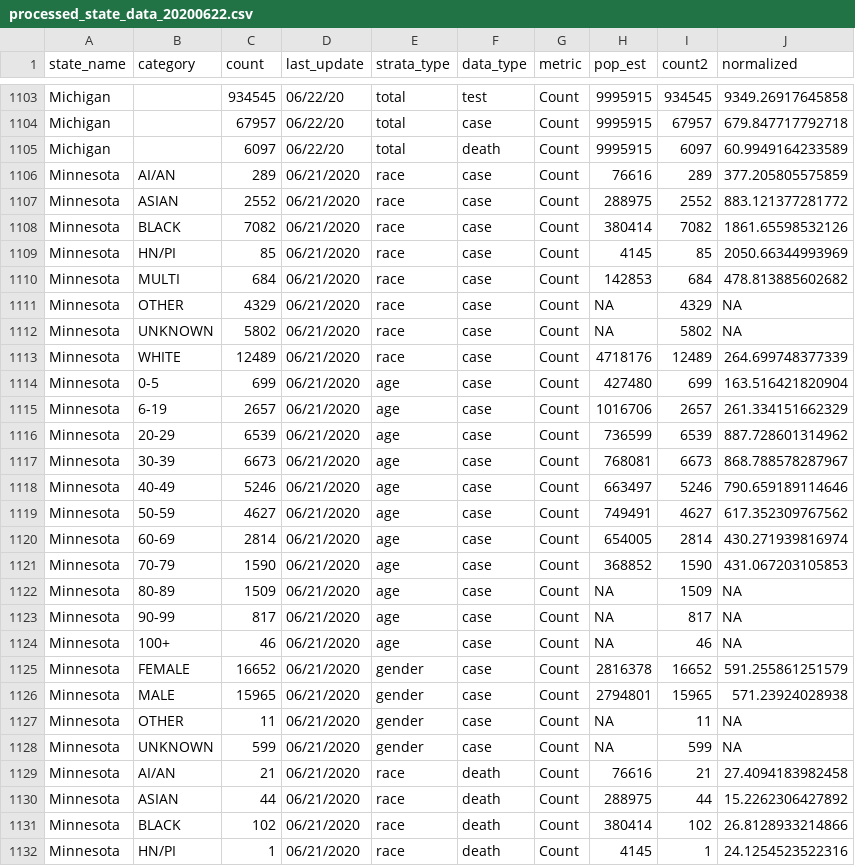
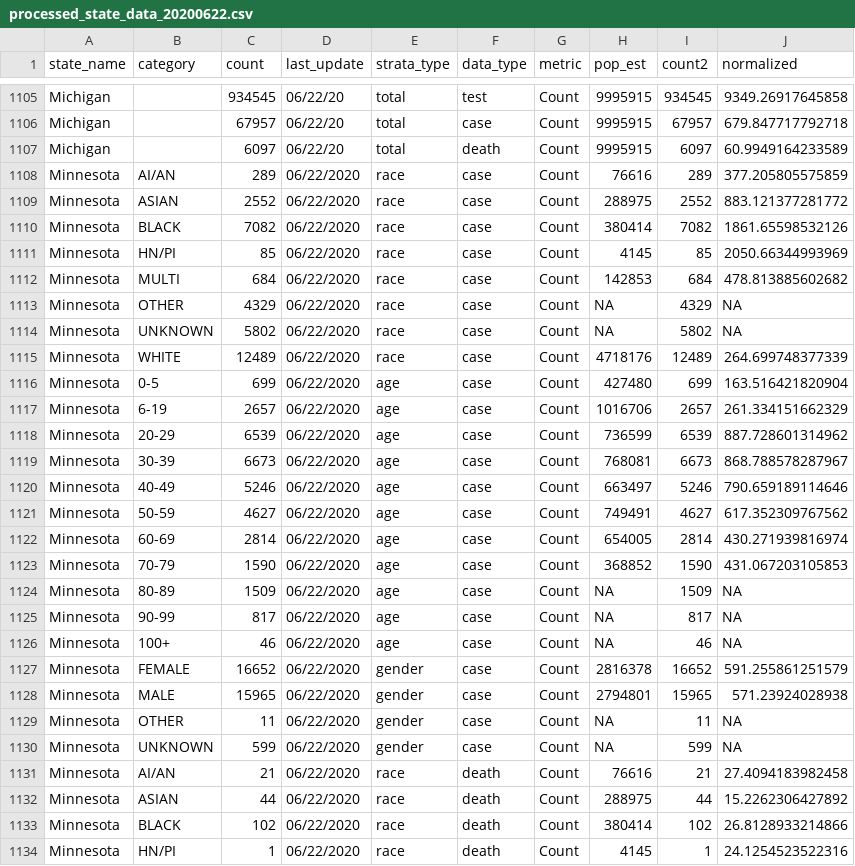
Before and after one commit to therandomwa/covid_us_states_tracking, a CSV file: Data/processed_states/processed_state_data_20200622.csv, drawn as a sheet; only a part is shown, gaps mark what is left out; the diff covers the shown part only.

```diff
--- a/Data/processed_states/processed_state_data_20200622.csv
+++ b/Data/processed_states/processed_state_data_20200622.csv
@@ -1105,28 +1107,28 @@
 "Michigan","",6097,"06/22/20","total","death","Count",9995915,6097,60.9949164233589
-"Minnesota","AI/AN",289,"06/21/2020","race","case","Count",76616,289,377.205805575859
-"Minnesota","ASIAN",2552,"06/21/2020","race","case","Count",288975,2552,883.121377281772
-"Minnesota","BLACK",7082,"06/21/2020","race","case","Count",380414,7082,1861.65598532126
-"Minnesota","HN/PI",85,"06/21/2020","race","case","Count",4145,85,2050.66344993969
-"Minnesota","MULTI",684,"06/21/2020","race","case","Count",142853,684,478.813885602682
-"Minnesota","OTHER",4329,"06/21/2020","race","case","Count",NA,4329,NA
-"Minnesota","UNKNOWN",5802,"06/21/2020","race","case","Count",NA,5802,NA
-"Minnesota","WHITE",12489,"06/21/2020","race","case","Count",4718176,12489,264.699748377339
-"Minnesota","0-5",699,"06/21/2020","age","case","Count",427480,699,163.516421820904
-"Minnesota","6-19",2657,"06/21/2020","age","case","Count",1016706,2657,261.334151662329
-"Minnesota","20-29",6539,"06/21/2020","age","case","Count",736599,6539,887.728601314962
-"Minnesota","30-39",6673,"06/21/2020","age","case","Count",768081,6673,868.788578287967
-"Minnesota","40-49",5246,"06/21/2020","age","case","Count",663497,5246,790.659189114646
-"Minnesota","50-59",4627,"06/21/2020","age","case","Count",749491,4627,617.352309767562
-"Minnesota","60-69",2814,"06/21/2020","age","case","Count",654005,2814,430.271939816974
-"Minnesota","70-79",1590,"06/21/2020","age","case","Count",368852,1590,431.067203105853
-"Minnesota","80-89",1509,"06/21/2020","age","case","Count",NA,1509,NA
-"Minnesota","90-99",817,"06/21/2020","age","case","Count",NA,817,NA
-"Minnesota","100+",46,"06/21/2020","age","case","Count",NA,46,NA
-"Minnesota","FEMALE",16652,"06/21/2020","gender","case","Count",2816378,16652,591.255861251579
-"Minnesota","MALE",15965,"06/21/2020","gender","case","Count",2794801,15965,571.23924028938
-"Minnesota","OTHER",11,"06/21/2020","gender","case","Count",NA,11,NA
-"Minnesota","UNKNOWN",599,"06/21/2020","gender","case","Count",NA,599,NA
-"Minnesota","AI/AN",21,"06/21/2020","race","death","Count",76616,21,27.4094183982458
-"Minnesota","ASIAN",44,"06/21/2020","race","death","Count",288975,44,15.2262306427892
-"Minnesota","BLACK",102,"06/21/2020","race","death","Count",380414,102,26.8128933214866
-"Minnesota","HN/PI",1,"06/21/2020","race","death","Count",4145,1,24.1254523522316
+"Minnesota","AI/AN",289,"06/22/2020","race","case","Count",76616,289,377.205805575859
+"Minnesota","ASIAN",2552,"06/22/2020","race","case","Count",288975,2552,883.121377281772
+"Minnesota","BLACK",7082,"06/22/2020","race","case","Count",380414,7082,1861.65598532126
+"Minnesota","HN/PI",85,"06/22/2020","race","case","Count",4145,85,2050.66344993969
+"Minnesota","MULTI",684,"06/22/2020","race","case","Count",142853,684,478.813885602682
+"Minnesota","OTHER",4329,"06/22/2020","race","case","Count",NA,4329,NA
+"Minnesota","UNKNOWN",5802,"06/22/2020","race","case","Count",NA,5802,NA
+"Minnesota","WHITE",12489,"06/22/2020","race","case","Count",4718176,12489,264.699748377339
+"Minnesota","0-5",699,"06/22/2020","age","case","Count",427480,699,163.516421820904
+"Minnesota","6-19",2657,"06/22/2020","age","case","Count",1016706,2657,261.334151662329
+"Minnesota","20-29",6539,"06/22/2020","age","case","Count",736599,6539,887.728601314962
+"Minnesota","30-39",6673,"06/22/2020","age","case","Count",768081,6673,868.788578287967
+"Minnesota","40-49",5246,"06/22/2020","age","case","Count",663497,5246,790.659189114646
+"Minnesota","50-59",4627,"06/22/2020","age","case","Count",749491,4627,617.352309767562
+"Minnesota","60-69",2814,"06/22/2020","age","case","Count",654005,2814,430.271939816974
+"Minnesota","70-79",1590,"06/22/2020","age","case","Count",368852,1590,431.067203105853
+"Minnesota","80-89",1509,"06/22/2020","age","case","Count",NA,1509,NA
+"Minnesota","90-99",817,"06/22/2020","age","case","Count",NA,817,NA
+"Minnesota","100+",46,"06/22/2020","age","case","Count",NA,46,NA
+"Minnesota","FEMALE",16652,"06/22/2020","gender","case","Count",2816378,16652,591.255861251579
+"Minnesota","MALE",15965,"06/22/2020","gender","case","Count",2794801,15965,571.23924028938
+"Minnesota","OTHER",11,"06/22/2020","gender","case","Count",NA,11,NA
+"Minnesota","UNKNOWN",599,"06/22/2020","gender","case","Count",NA,599,NA
+"Minnesota","AI/AN",21,"06/22/2020","race","death","Count",76616,21,27.4094183982458
+"Minnesota","ASIAN",44,"06/22/2020","race","death","Count",288975,44,15.2262306427892
+"Minnesota","BLACK",102,"06/22/2020","race","death","Count",380414,102,26.8128933214866
+"Minnesota","HN/PI",1,"06/22/2020","race","death","Count",4145,1,24.1254523522316
```
Also changed, not shown: 2 added rows and 57 edited cells elsewhere in this file, Data/raw_states/meta_2020-06-22_aw.csv, Data/raw_states/meta_final_20200622.csv, 1 other file.
